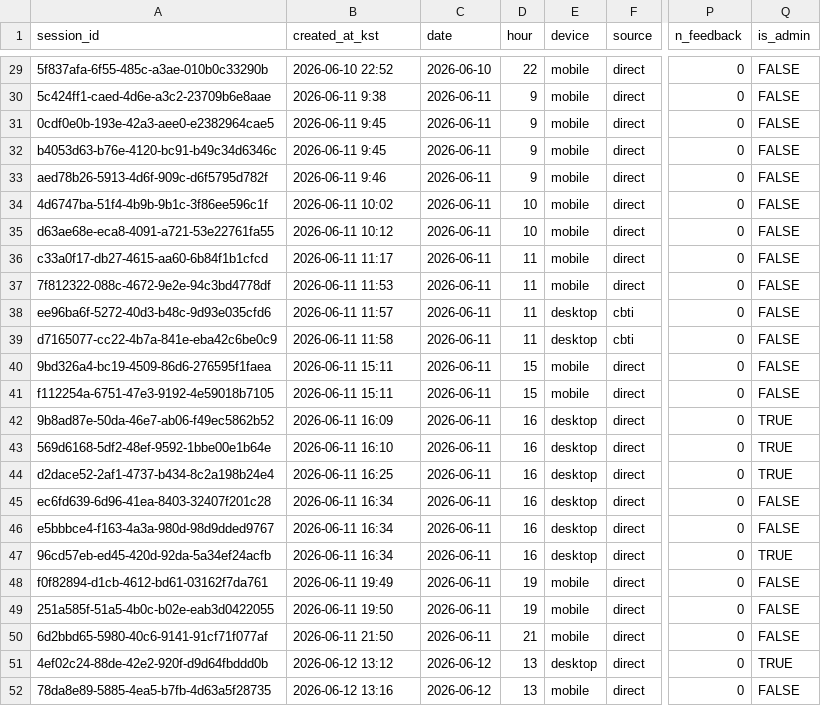
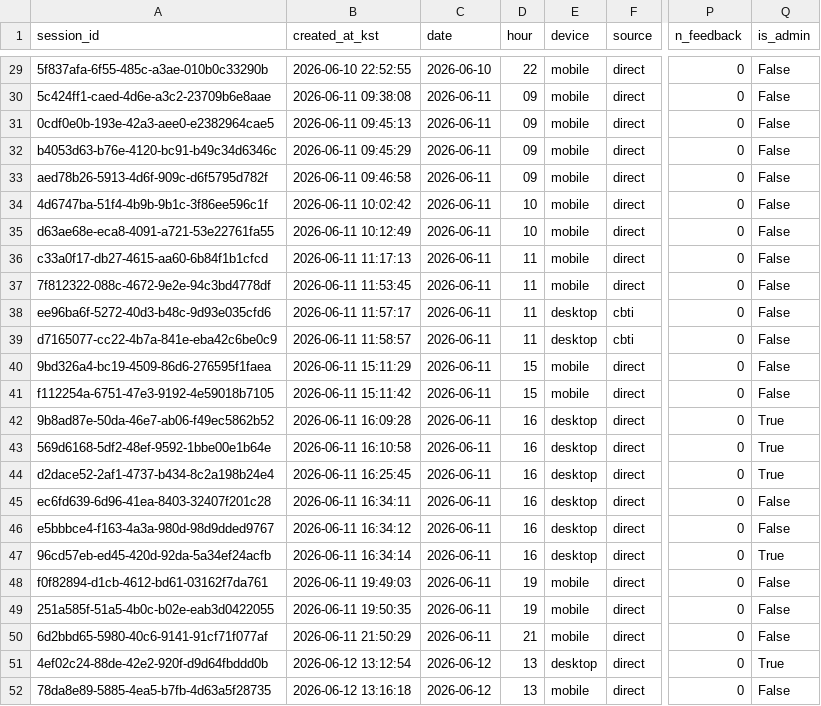
Before and after one commit to deukm0/cafe-seat-mvp, a CSV file: sessions.csv, drawn as a sheet; only a part is shown, gaps mark what is left out; the diff covers the shown part only; the diff names each change by its address in the sheet, - before the commit and + after, or states it on an @@ line.

```diff
--- a/sessions.csv
+++ b/sessions.csv
-B29 (created_at_kst): 2026-06-10 22:52
+B29 (created_at_kst): 2026-06-10 22:52:55
-Q29:Q41 (is_admin): FALSE
+Q29:Q41 (is_admin): False
-B30 (created_at_kst): 2026-06-11 9:38
+B30 (created_at_kst): 2026-06-11 09:38:08
-D30:D33 (hour): 9
+D30:D33 (hour): 09
-B31 (created_at_kst): 2026-06-11 9:45
+B31 (created_at_kst): 2026-06-11 09:45:13
-B32 (created_at_kst): 2026-06-11 9:45
+B32 (created_at_kst): 2026-06-11 09:45:29
-B33 (created_at_kst): 2026-06-11 9:46
+B33 (created_at_kst): 2026-06-11 09:46:58
-B34 (created_at_kst): 2026-06-11 10:02
+B34 (created_at_kst): 2026-06-11 10:02:42
-B35 (created_at_kst): 2026-06-11 10:12
+B35 (created_at_kst): 2026-06-11 10:12:49
-B36 (created_at_kst): 2026-06-11 11:17
+B36 (created_at_kst): 2026-06-11 11:17:13
-B37 (created_at_kst): 2026-06-11 11:53
+B37 (created_at_kst): 2026-06-11 11:53:45
-B38 (created_at_kst): 2026-06-11 11:57
+B38 (created_at_kst): 2026-06-11 11:57:17
-B39 (created_at_kst): 2026-06-11 11:58
+B39 (created_at_kst): 2026-06-11 11:58:57
-B40 (created_at_kst): 2026-06-11 15:11
+B40 (created_at_kst): 2026-06-11 15:11:29
-B41 (created_at_kst): 2026-06-11 15:11
+B41 (created_at_kst): 2026-06-11 15:11:42
-B42 (created_at_kst): 2026-06-11 16:09
+B42 (created_at_kst): 2026-06-11 16:09:28
-Q42:Q44 (is_admin): TRUE
+Q42:Q44 (is_admin): True
-B43 (created_at_kst): 2026-06-11 16:10
+B43 (created_at_kst): 2026-06-11 16:10:58
-B44 (created_at_kst): 2026-06-11 16:25
+B44 (created_at_kst): 2026-06-11 16:25:45
-B45 (created_at_kst): 2026-06-11 16:34
+B45 (created_at_kst): 2026-06-11 16:34:11
-Q45:Q46 (is_admin): FALSE
+Q45:Q46 (is_admin): False
-B46 (created_at_kst): 2026-06-11 16:34
+B46 (created_at_kst): 2026-06-11 16:34:12
-B47 (created_at_kst): 2026-06-11 16:34
+B47 (created_at_kst): 2026-06-11 16:34:14
-Q47 (is_admin): TRUE
+Q47 (is_admin): True
-B48 (created_at_kst): 2026-06-11 19:49
+B48 (created_at_kst): 2026-06-11 19:49:03
-Q48:Q50 (is_admin): FALSE
+Q48:Q50 (is_admin): False
-B49 (created_at_kst): 2026-06-11 19:50
+B49 (created_at_kst): 2026-06-11 19:50:35
-B50 (created_at_kst): 2026-06-11 21:50
+B50 (created_at_kst): 2026-06-11 21:50:29
-B51 (created_at_kst): 2026-06-12 13:12
+B51 (created_at_kst): 2026-06-12 13:12:54
-Q51 (is_admin): TRUE
+Q51 (is_admin): True
-B52 (created_at_kst): 2026-06-12 13:16
+B52 (created_at_kst): 2026-06-12 13:16:18
-Q52 (is_admin): FALSE
+Q52 (is_admin): False
```
Also changed, not shown: 83 edited cells elsewhere in this file, cbti_sessions.csv, sessions_v2.csv, 5 other files.
